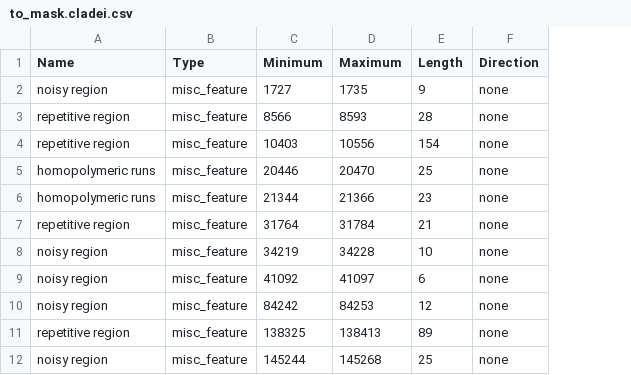
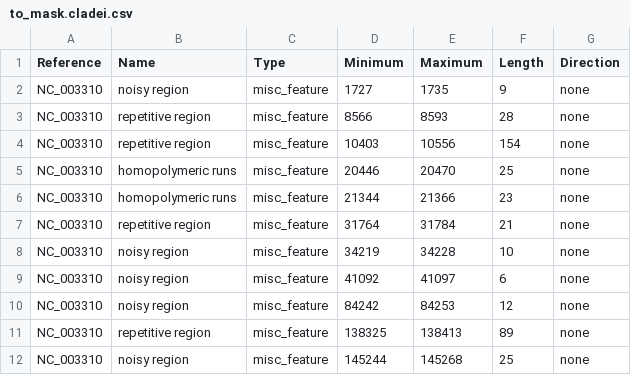
Before and after one commit to aineniamh/squirrel, a CSV file: squirrel/data/to_mask.cladei.csv, drawn as a sheet; only a part is shown; the diff names each change by its address in the sheet, - before the commit and + after, or states it on an @@ line.

Commit message:
adding in reference column in absence of bed file formats accepting a notes column

```diff
--- a/squirrel/data/to_mask.cladei.csv
+++ b/squirrel/data/to_mask.cladei.csv
+column A (Reference), rows 2-12: all NC_003310
```
